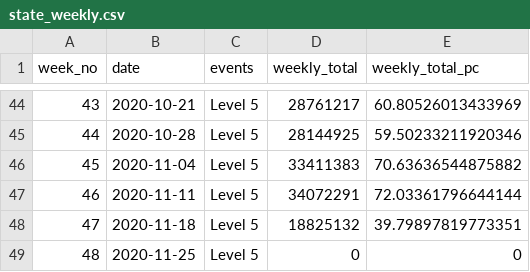
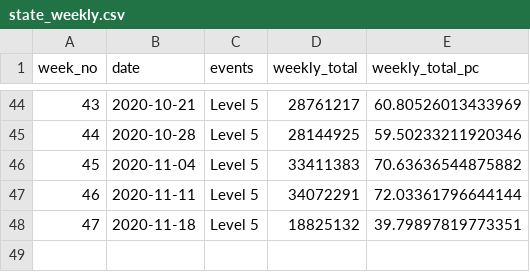
Before and after one commit to DavidJPOS/TII_road_data, a CSV file: data/geohive_files/state_weekly.csv, drawn as a sheet; only a part is shown, gaps mark what is left out; the diff names each change by its address in the sheet, - before the commit and + after, or states it on an @@ line.

```diff
--- a/data/geohive_files/state_weekly.csv
+++ b/data/geohive_files/state_weekly.csv
-row 49: 48 | 2020-11-25 | Level 5 | 0 | 0
```
Also changed, not shown: data/geohive_files/areas_weekly.csv.
